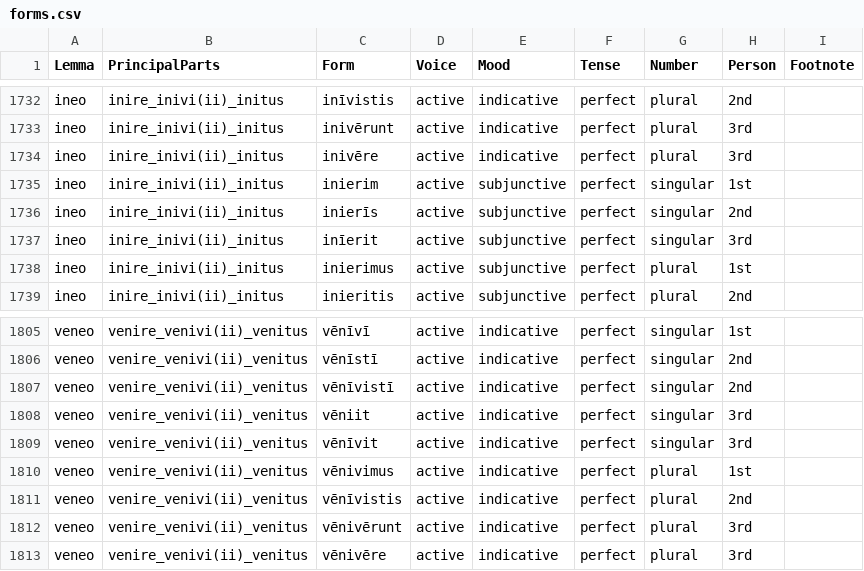
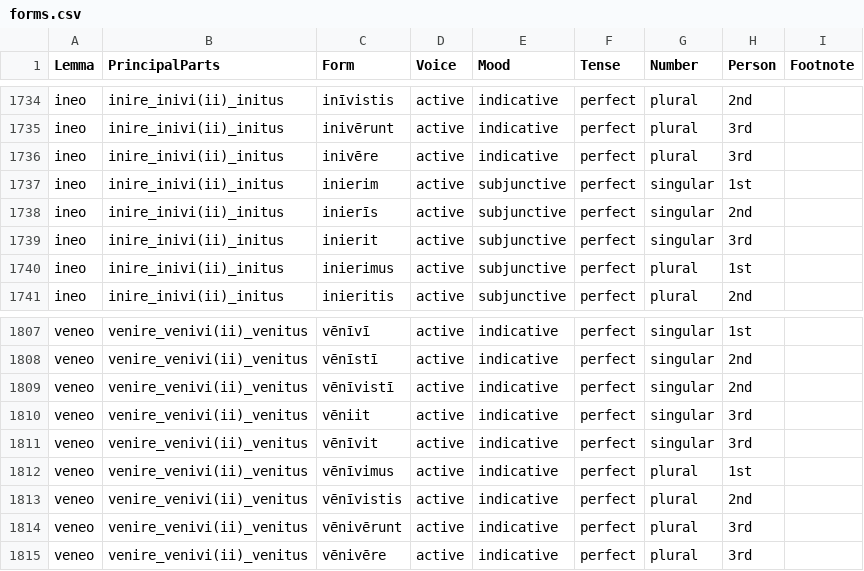
Before and after one commit to alpheios-project/inflection-tables, a CSV file: lib/lang/latin/data/verb/forms.csv, drawn as a sheet; only a part is shown, gaps mark what is left out; the diff covers the shown part only.

Commit message:
Update forms.csv
fix issue #262

```diff
--- a/lib/lang/latin/data/verb/forms.csv
+++ b/lib/lang/latin/data/verb/forms.csv
@@ -1736,3 +1738,3 @@ ineo,inire_inivi(ii)_initus,inierim,active,subjunctive,perfect,singular,1st,
 ineo,inire_inivi(ii)_initus,inierīs,active,subjunctive,perfect,singular,2nd,
-ineo,inire_inivi(ii)_initus,inīerit,active,subjunctive,perfect,singular,3rd,
+ineo,inire_inivi(ii)_initus,inierit,active,subjunctive,perfect,singular,3rd,
 ineo,inire_inivi(ii)_initus,inierimus,active,subjunctive,perfect,plural,1st,
@@ -1809,3 +1811,3 @@ veneo,venire_venivi(ii)_venitus,vēniit,active,indicative,perfect,singular,3rd,
 veneo,venire_venivi(ii)_venitus,vēnīvit,active,indicative,perfect,singular,3rd,
-veneo,venire_venivi(ii)_venitus,vēnivimus,active,indicative,perfect,plural,1st,
+veneo,venire_venivi(ii)_venitus,vēnīvimus,active,indicative,perfect,plural,1st,
 veneo,venire_venivi(ii)_venitus,vēnīvistis,active,indicative,perfect,plural,2nd,
```
Also changed, not shown: 2 added rows and 3 edited cells elsewhere in this file.
